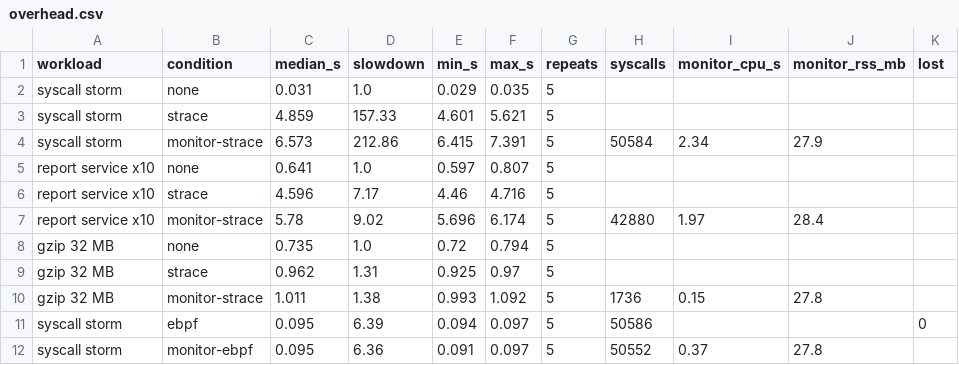
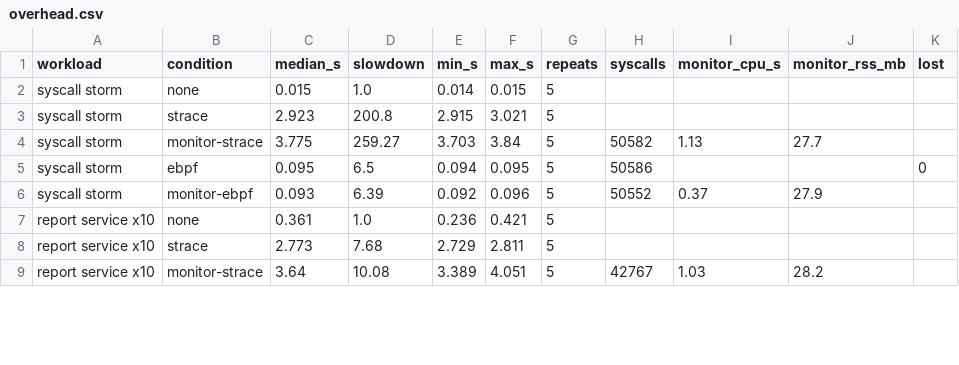
Before and after one commit to swarajjoshi10-ship-it/host-based-instrusion-detection, a CSV file: live/results/overhead.csv, drawn as a sheet; only a part is shown; the diff covers the shown part only.

```diff
--- a/live/results/overhead.csv
+++ b/live/results/overhead.csv
@@ -1,12 +1,9 @@
 workload,condition,median_s,slowdown,min_s,max_s,repeats,syscalls,monitor_cpu_s,monitor_rss_mb,lost
-syscall storm,none,0.031,1.0,0.029,0.035,5,,,,
-syscall storm,strace,4.859,157.33,4.601,5.621,5,,,,
-syscall storm,monitor-strace,6.573,212.86,6.415,7.391,5,50584,2.34,27.9,
-report service x10,none,0.641,1.0,0.597,0.807,5,,,,
-report service x10,strace,4.596,7.17,4.46,4.716,5,,,,
-report service x10,monitor-strace,5.78,9.02,5.696,6.174,5,42880,1.97,28.4,
-gzip 32 MB,none,0.735,1.0,0.72,0.794,5,,,,
-gzip 32 MB,strace,0.962,1.31,0.925,0.97,5,,,,
-gzip 32 MB,monitor-strace,1.011,1.38,0.993,1.092,5,1736,0.15,27.8,
-syscall storm,ebpf,0.095,6.39,0.094,0.097,5,50586,,,0
-syscall storm,monitor-ebpf,0.095,6.36,0.091,0.097,5,50552,0.37,27.8,
+syscall storm,none,0.015,1.0,0.014,0.015,5,,,,
+syscall storm,strace,2.923,200.8,2.915,3.021,5,,,,
+syscall storm,monitor-strace,3.775,259.27,3.703,3.84,5,50582,1.13,27.7,
+syscall storm,ebpf,0.095,6.5,0.094,0.095,5,50586,,,0
+syscall storm,monitor-ebpf,0.093,6.39,0.092,0.096,5,50552,0.37,27.9,
+report service x10,none,0.361,1.0,0.236,0.421,5,,,,
+report service x10,strace,2.773,7.68,2.729,2.811,5,,,,
+report service x10,monitor-strace,3.64,10.08,3.389,4.051,5,42767,1.03,28.2,
```
Also changed, not shown: 3 added rows and 16 edited cells elsewhere in this file, live/results/live_eval.csv, 2 other files.
